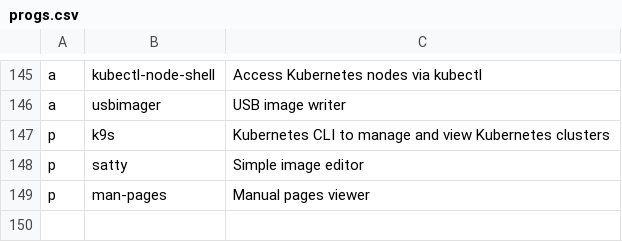
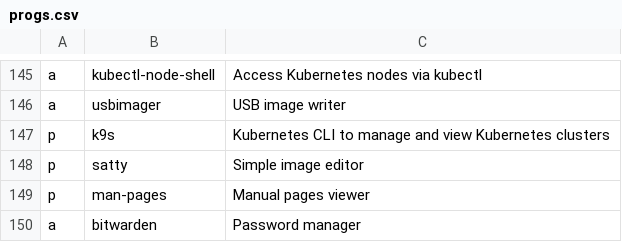
Before and after one commit to ramirocabral/dotfiles, a CSV file: progs.csv, drawn as a sheet; only a part is shown, gaps mark what is left out.

Commit message:
added bitwarden package

```diff
--- a/progs.csv
+++ b/progs.csv
@@ -149 +149,2 @@ p,satty,Simple image editor
 p,man-pages,Manual pages viewer
+a,bitwarden,Password manager
```
